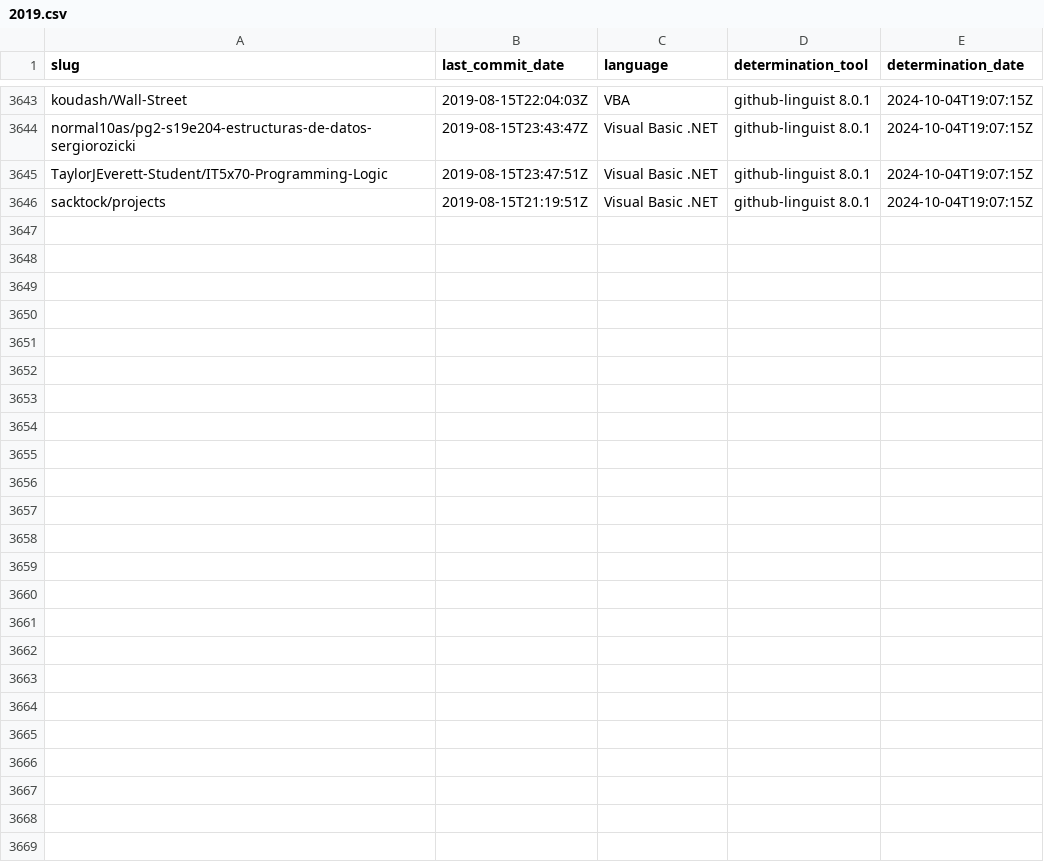
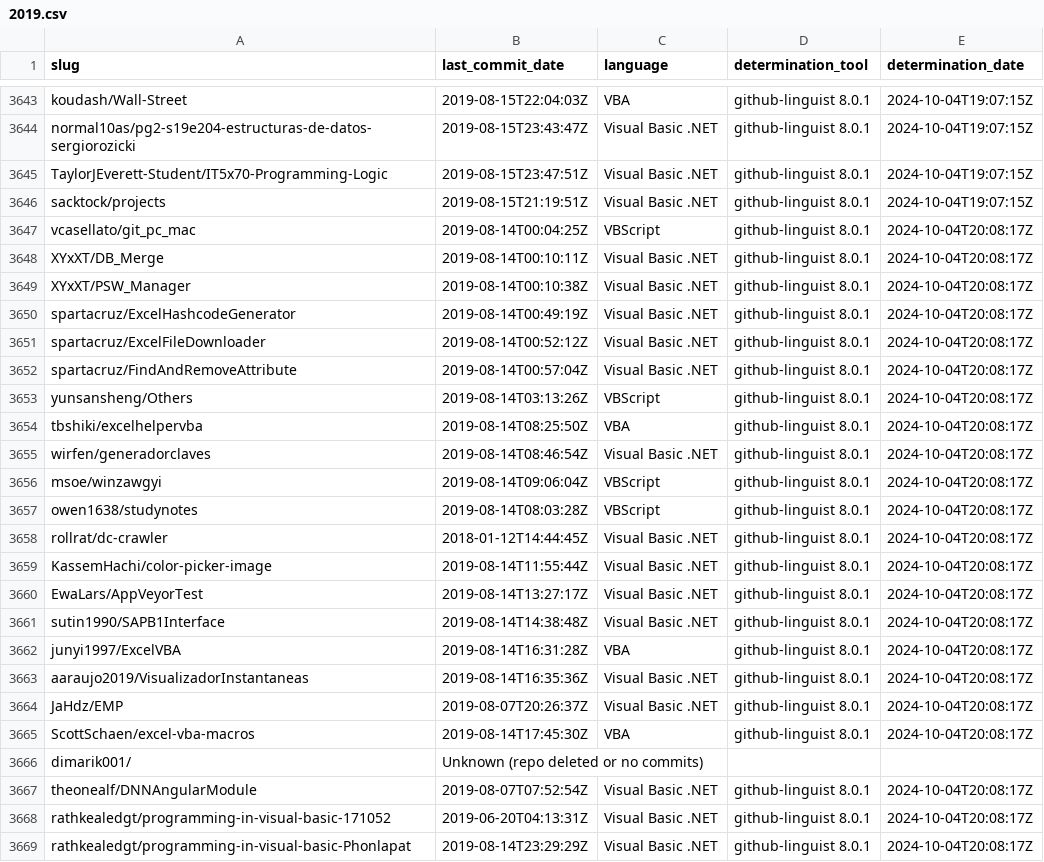
Before and after one commit to DecimalTurn/Visual-Basic-Data, a CSV file: data/2019.csv, drawn as a sheet; only a part is shown, gaps mark what is left out; the diff names each change by its address in the sheet, - before the commit and + after, or states it on an @@ line.

```diff
--- a/data/2019.csv
+++ b/data/2019.csv
+row 3647: vcasellato/git_pc_mac | 2019-08-14T00:04:25Z | VBScript | github-linguist 8.0.1 | 2024-10-04T20:08:17Z
+row 3648: XYxXT/DB_Merge | 2019-08-14T00:10:11Z | Visual Basic .NET | github-linguist 8.0.1 | 2024-10-04T20:08:17Z
+row 3649: XYxXT/PSW_Manager | 2019-08-14T00:10:38Z | Visual Basic .NET | github-linguist 8.0.1 | 2024-10-04T20:08:17Z
+row 3650: spartacruz/ExcelHashcodeGenerator | 2019-08-14T00:49:19Z | Visual Basic .NET | github-linguist 8.0.1 | 2024-10-04T20:08:17Z
+row 3651: spartacruz/ExcelFileDownloader | 2019-08-14T00:52:12Z | Visual Basic .NET | github-linguist 8.0.1 | 2024-10-04T20:08:17Z
+row 3652: spartacruz/FindAndRemoveAttribute | 2019-08-14T00:57:04Z | Visual Basic .NET | github-linguist 8.0.1 | 2024-10-04T20:08:17Z
+row 3653: yunsansheng/Others | 2019-08-14T03:13:26Z | VBScript | github-linguist 8.0.1 | 2024-10-04T20:08:17Z
+row 3654: tbshiki/excelhelpervba | 2019-08-14T08:25:50Z | VBA | github-linguist 8.0.1 | 2024-10-04T20:08:17Z
+row 3655: wirfen/generadorclaves | 2019-08-14T08:46:54Z | Visual Basic .NET | github-linguist 8.0.1 | 2024-10-04T20:08:17Z
+row 3656: msoe/winzawgyi | 2019-08-14T09:06:04Z | VBScript | github-linguist 8.0.1 | 2024-10-04T20:08:17Z
+row 3657: owen1638/studynotes | 2019-08-14T08:03:28Z | VBScript | github-linguist 8.0.1 | 2024-10-04T20:08:17Z
+row 3658: rollrat/dc-crawler | 2018-01-12T14:44:45Z | Visual Basic .NET | github-linguist 8.0.1 | 2024-10-04T20:08:17Z
+row 3659: KassemHachi/color-picker-image | 2019-08-14T11:55:44Z | Visual Basic .NET | github-linguist 8.0.1 | 2024-10-04T20:08:17Z
+row 3660: EwaLars/AppVeyorTest | 2019-08-14T13:27:17Z | Visual Basic .NET | github-linguist 8.0.1 | 2024-10-04T20:08:17Z
+row 3661: sutin1990/SAPB1Interface | 2019-08-14T14:38:48Z | Visual Basic .NET | github-linguist 8.0.1 | 2024-10-04T20:08:17Z
+row 3662: junyi1997/ExcelVBA | 2019-08-14T16:31:28Z | VBA | github-linguist 8.0.1 | 2024-10-04T20:08:17Z
+row 3663: aaraujo2019/VisualizadorInstantaneas | 2019-08-14T16:35:36Z | Visual Basic .NET | github-linguist 8.0.1 | 2024-10-04T20:08:17Z
+row 3664: JaHdz/EMP | 2019-08-07T20:26:37Z | Visual Basic .NET | github-linguist 8.0.1 | 2024-10-04T20:08:17Z
+row 3665: ScottSchaen/excel-vba-macros | 2019-08-14T17:45:30Z | VBA | github-linguist 8.0.1 | 2024-10-04T20:08:17Z
+row 3666: dimarik001/ | Unknown (repo deleted or no commits)
+row 3667: theonealf/DNNAngularModule | 2019-08-07T07:52:54Z | Visual Basic .NET | github-linguist 8.0.1 | 2024-10-04T20:08:17Z
+row 3668: rathkealedgt/programming-in-visual-basic-171052 | 2019-06-20T04:13:31Z | Visual Basic .NET | github-linguist 8.0.1 | 2024-10-04T20:08:17Z
+row 3669: rathkealedgt/programming-in-visual-basic-Phonlapat | 2019-08-14T23:29:29Z | Visual Basic .NET | github-linguist 8.0.1 | 2024-10-04T20:08:17Z
```
Also changed, not shown: 2 other files.
